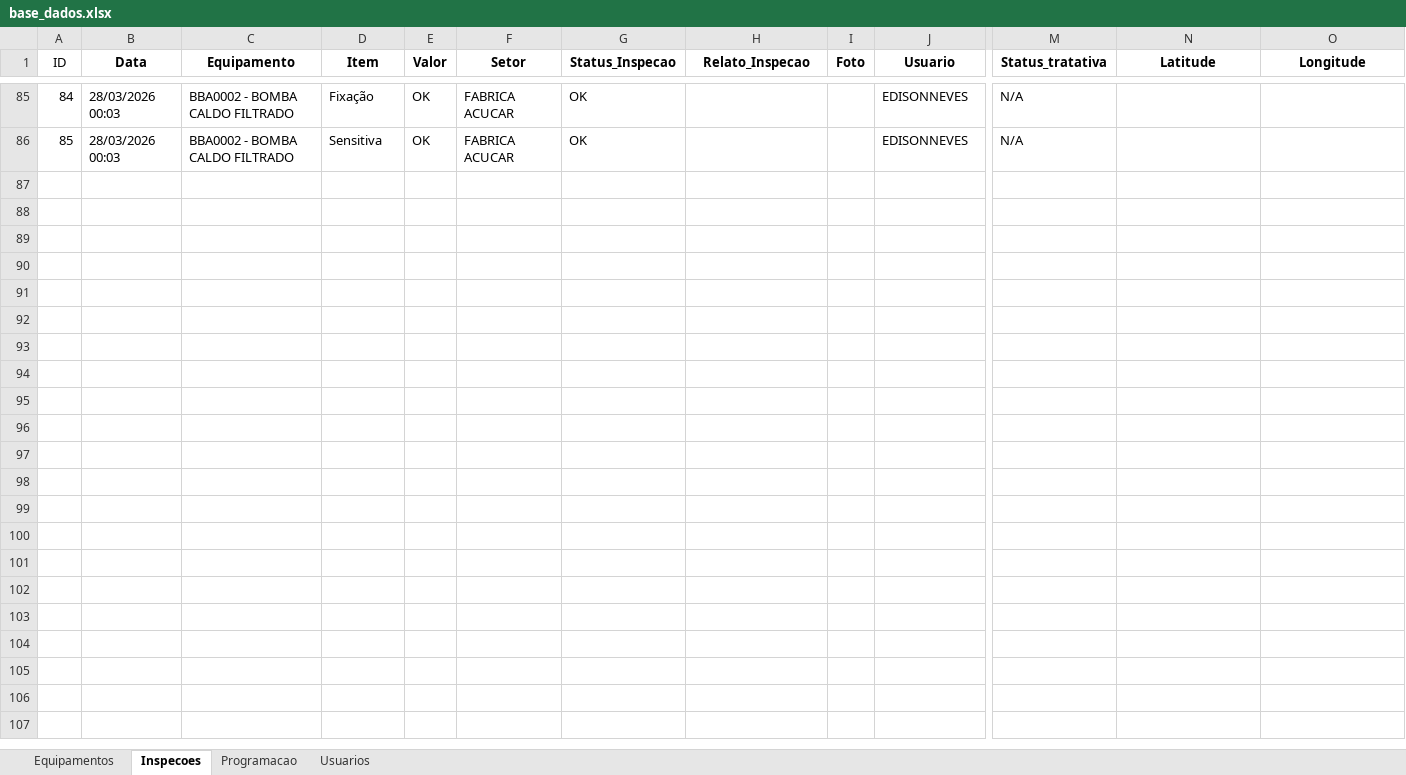
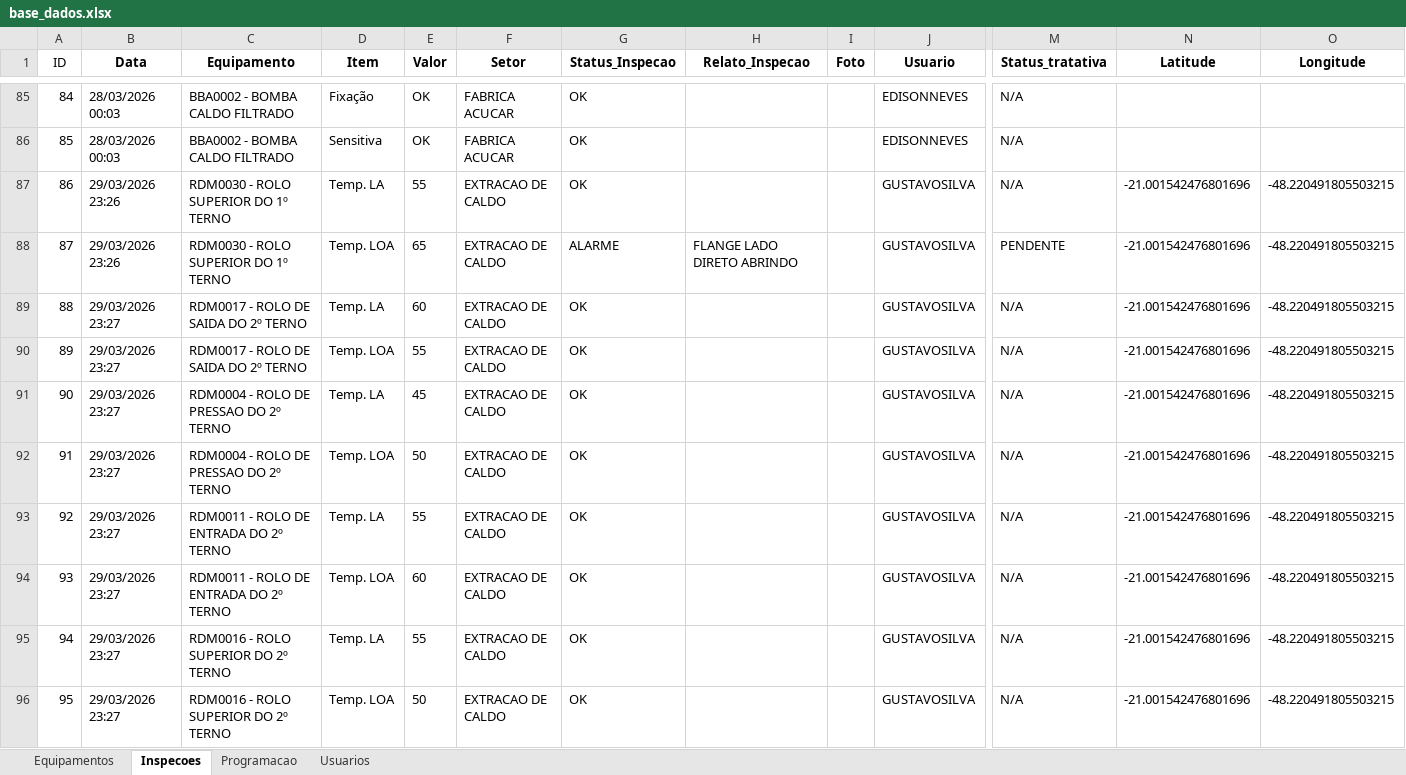
Before and after one commit to maiconcaetano65-crypto/Checklist_PCM-app, an Excel workbook: base_dados.xlsx, sheet Inspecoes, drawn as a sheet; only a part is shown, gaps mark what is left out; values as stored, in another font and other column widths than the file's, no borders; conditional formats not drawn; rows hold the shown columns only; the diff names each change by its address in the sheet, - before the commit and + after, or states it on an @@ line.

```diff
--- a/base_dados.xlsx (sheet Inspecoes)
+++ b/base_dados.xlsx (sheet Inspecoes)
+row 87: 86 | 29/03/2026 23:26 | RDM0030 - ROLO SUPERIOR DO 1º TERNO | Temp. LA | 55 | EXTRACAO DE CALDO | OK |  |  | GUSTAVOSILVA | N/A | -21.001542476801696 | -48.220491805503215
+row 88: 87 | 29/03/2026 23:26 | RDM0030 - ROLO SUPERIOR DO 1º TERNO | Temp. LOA | 65 | EXTRACAO DE CALDO | ALARME | FLANGE LADO DIRETO ABRINDO |  | GUSTAVOSILVA | PENDENTE | -21.001542476801696 | -48.220491805503215
+row 89: 88 | 29/03/2026 23:27 | RDM0017 - ROLO DE SAIDA DO 2º TERNO | Temp. LA | 60 | EXTRACAO DE CALDO | OK |  |  | GUSTAVOSILVA | N/A | -21.001542476801696 | -48.220491805503215
+row 90: 89 | 29/03/2026 23:27 | RDM0017 - ROLO DE SAIDA DO 2º TERNO | Temp. LOA | 55 | EXTRACAO DE CALDO | OK |  |  | GUSTAVOSILVA | N/A | -21.001542476801696 | -48.220491805503215
+row 91: 90 | 29/03/2026 23:27 | RDM0004 - ROLO DE PRESSAO DO 2º TERNO | Temp. LA | 45 | EXTRACAO DE CALDO | OK |  |  | GUSTAVOSILVA | N/A | -21.001542476801696 | -48.220491805503215
+row 92: 91 | 29/03/2026 23:27 | RDM0004 - ROLO DE PRESSAO DO 2º TERNO | Temp. LOA | 50 | EXTRACAO DE CALDO | OK |  |  | GUSTAVOSILVA | N/A | -21.001542476801696 | -48.220491805503215
+row 93: 92 | 29/03/2026 23:27 | RDM0011 - ROLO DE ENTRADA DO 2º TERNO | Temp. LA | 55 | EXTRACAO DE CALDO | OK |  |  | GUSTAVOSILVA | N/A | -21.001542476801696 | -48.220491805503215
+row 94: 93 | 29/03/2026 23:27 | RDM0011 - ROLO DE ENTRADA DO 2º TERNO | Temp. LOA | 60 | EXTRACAO DE CALDO | OK |  |  | GUSTAVOSILVA | N/A | -21.001542476801696 | -48.220491805503215
+row 95: 94 | 29/03/2026 23:27 | RDM0016 - ROLO SUPERIOR DO 2º TERNO | Temp. LA | 55 | EXTRACAO DE CALDO | OK |  |  | GUSTAVOSILVA | N/A | -21.001542476801696 | -48.220491805503215
+row 96: 95 | 29/03/2026 23:27 | RDM0016 - ROLO SUPERIOR DO 2º TERNO | Temp. LOA | 50 | EXTRACAO DE CALDO | OK |  |  | GUSTAVOSILVA | N/A | -21.001542476801696 | -48.220491805503215
```
Also changed, not shown: sheet Equipamentos, sheet Programacao, sheet Usuarios.
